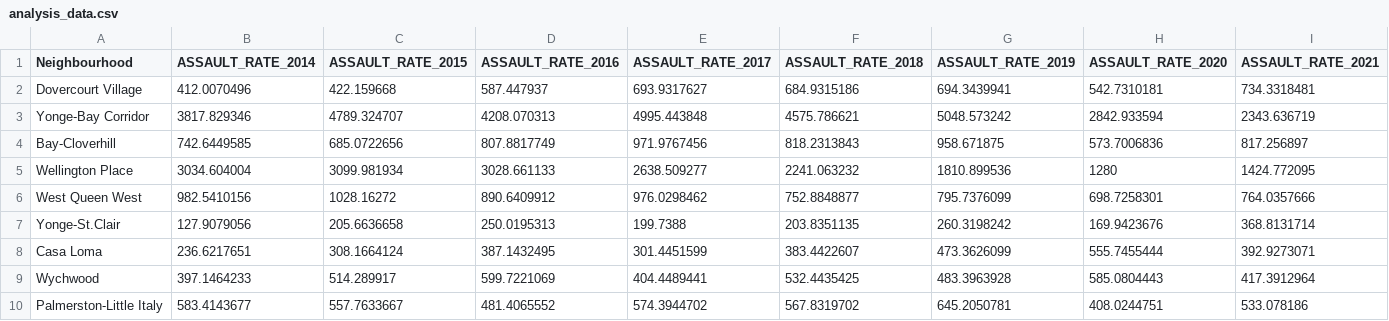
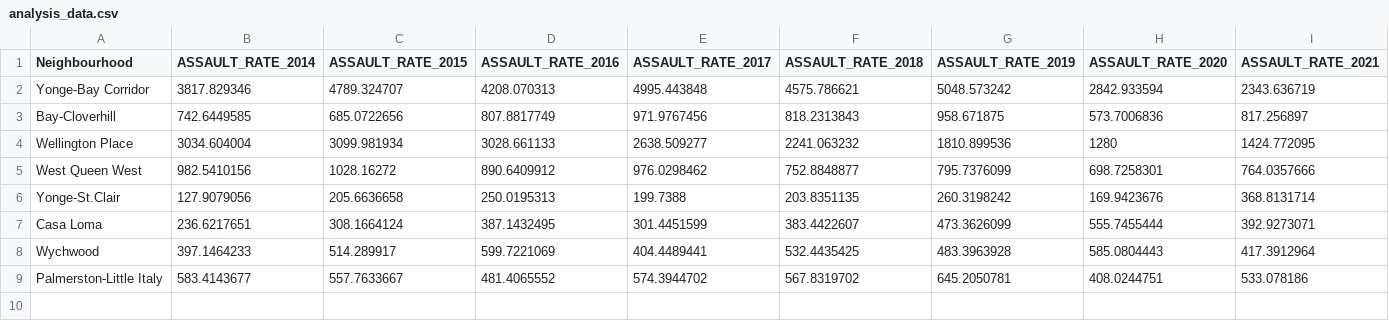
Before and after one commit to Bellamaclean7/UofT_Neighbourhood_Assault_Data, a CSV file: outputs/data/analysis_data.csv, drawn as a sheet; only a part is shown; rows hold the shown columns only; the diff names each change by its address in the sheet, - before the commit and + after, or states it on an @@ line.

Commit message:
Small correction to the filtered neighbourhoods.

```diff
--- a/outputs/data/analysis_data.csv
+++ b/outputs/data/analysis_data.csv
-row 2: Dovercourt Village | 412.0070496 | 422.159668 | 587.447937 | 693.9317627 | 684.9315186 | 694.3439941 | 542.7310181 | 734.3318481
```
Also changed, not shown: 1 other file.
